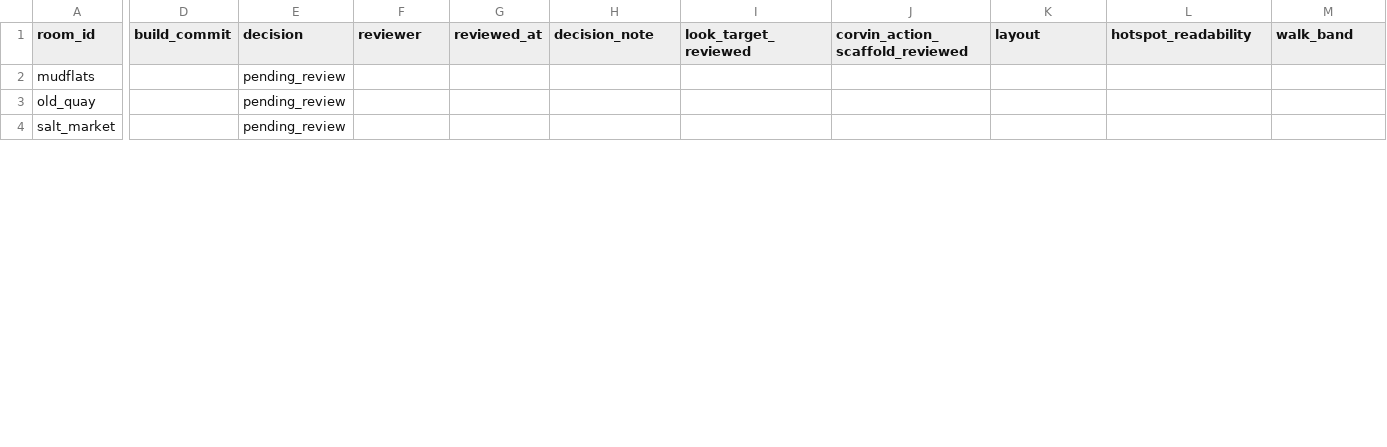
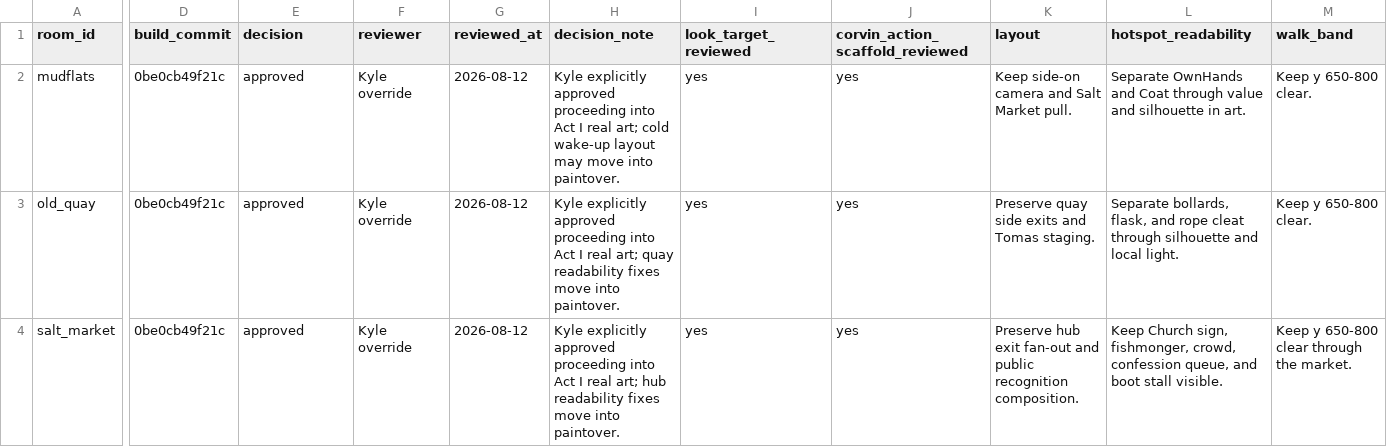
Before and after one commit to BadBagger/A-Corpse-in-Good-Standing, a CSV file: docs/playtest/act_i_review_decisions_template.csv, drawn as a sheet; only a part is shown, gaps mark what is left out; the diff covers the shown part only; the diff names each change by its address in the sheet, - before the commit and + after, or states it on an @@ line.

Commit message:
Update Act I playable review handoff

```diff
--- a/docs/playtest/act_i_review_decisions_template.csv
+++ b/docs/playtest/act_i_review_decisions_template.csv
-D2:D4 (build_commit): (empty)
+D2:D4 (build_commit): 0be0cb49f21c
-E2:E4 (decision): pending_review
+E2:E4 (decision): approved
-F2:F4 (reviewer): (empty)
+F2:F4 (reviewer): Kyle override
-G2:G4 (reviewed_at): (empty)
+G2:G4 (reviewed_at): 2026-08-12
-H2 (decision_note): (empty)
+H2 (decision_note): Kyle explicitly approved proceeding into Act I real art; cold wake-up layout may move into paintover.
-I2:I4 (look_target_reviewed): (empty)
+I2:I4 (look_target_reviewed): yes
-J2:J4 (corvin_action_scaffold_reviewed): (empty)
+J2:J4 (corvin_action_scaffold_reviewed): yes
-K2 (layout): (empty)
+K2 (layout): Keep side-on camera and Salt Market pull.
-L2 (hotspot_readability): (empty)
+L2 (hotspot_readability): Separate OwnHands and Coat through value and silhouette in art.
-M2:M3 (walk_band): (empty)
+M2:M3 (walk_band): Keep y 650-800 clear.
-H3 (decision_note): (empty)
+H3 (decision_note): Kyle explicitly approved proceeding into Act I real art; quay readability fixes move into paintover.
-K3 (layout): (empty)
+K3 (layout): Preserve quay side exits and Tomas staging.
-L3 (hotspot_readability): (empty)
+L3 (hotspot_readability): Separate bollards, flask, and rope cleat through silhouette and local light.
-H4 (decision_note): (empty)
+H4 (decision_note): Kyle explicitly approved proceeding into Act I real art; hub readability fixes move into paintover.
-K4 (layout): (empty)
+K4 (layout): Preserve hub exit fan-out and public recognition composition.
-L4 (hotspot_readability): (empty)
+L4 (hotspot_readability): Keep Church sign, fishmonger, crowd, confession queue, and boot stall visible.
-M4 (walk_band): (empty)
+M4 (walk_band): Keep y 650-800 clear through the market.
```
Also changed, not shown: 138 edited cells elsewhere in this file, 10 other files.
